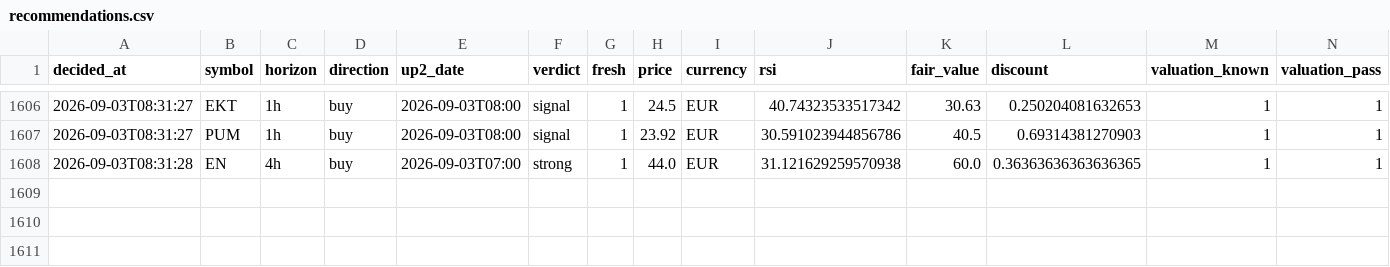
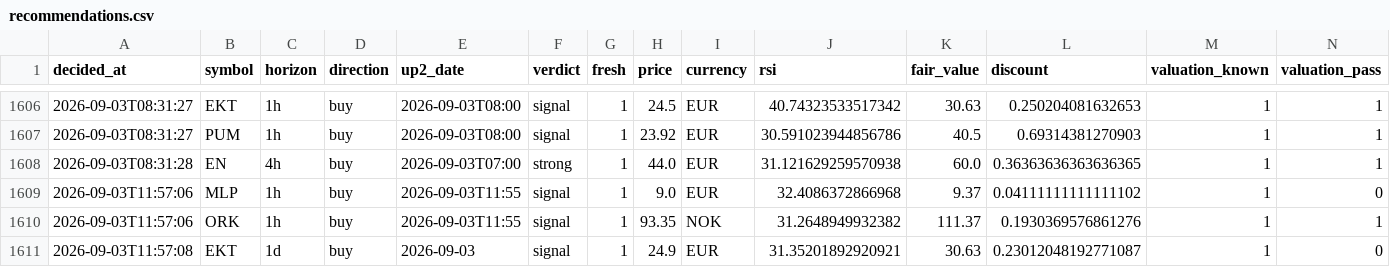
Before and after one commit to Bas-de-G/stock_rsi_screener, a CSV file: recommendations.csv, drawn as a sheet; only a part is shown, gaps mark what is left out; rows hold the shown columns only; the diff names each change by its address in the sheet, - before the commit and + after, or states it on an @@ line.

```diff
--- a/recommendations.csv
+++ b/recommendations.csv
+row 1609: 2026-09-03T11:57:06 | MLP | 1h | buy | 2026-09-03T11:55 | signal | 1 | 9.0 | EUR | 32.4086372866968 | 9.37 | 0.04111111111111102 | 1 | 0
+row 1610: 2026-09-03T11:57:06 | ORK | 1h | buy | 2026-09-03T11:55 | signal | 1 | 93.35 | NOK | 31.2648949932382 | 111.37 | 0.1930369576861276 | 1 | 1
+row 1611: 2026-09-03T11:57:08 | EKT | 1d | buy | 2026-09-03 | signal | 1 | 24.9 | EUR | 31.35201892920921 | 30.63 | 0.23012048192771087 | 1 | 0
```
